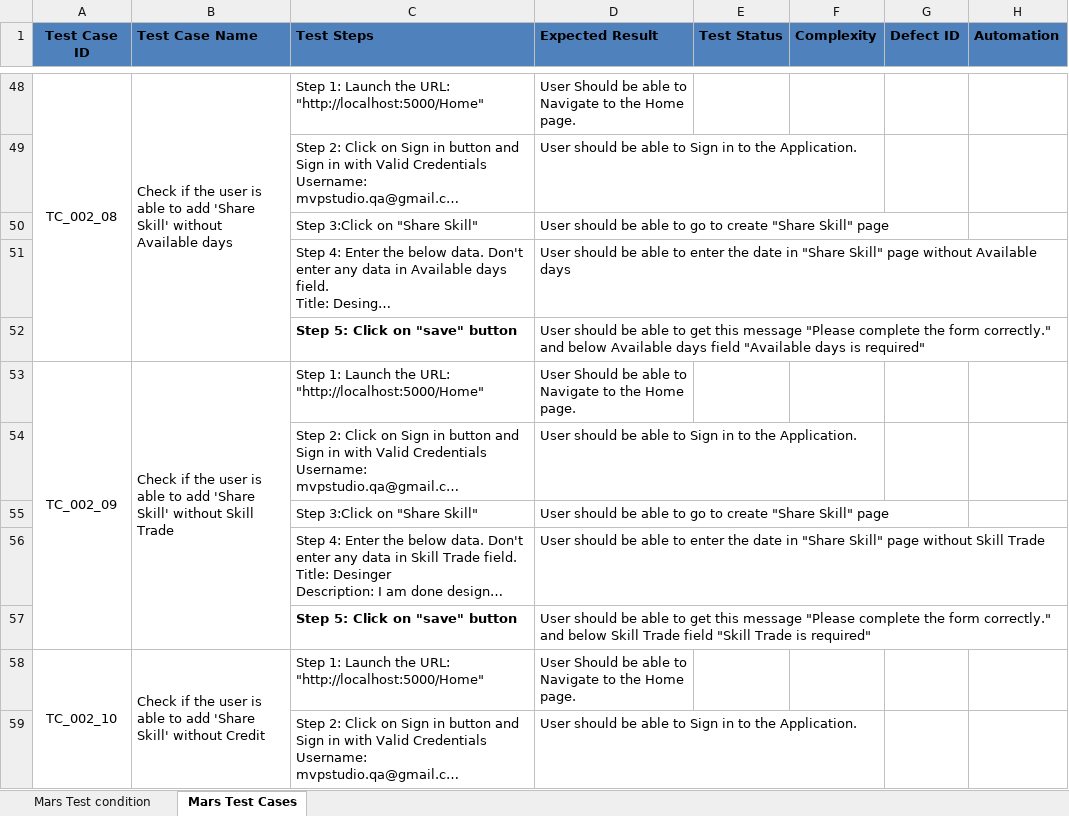
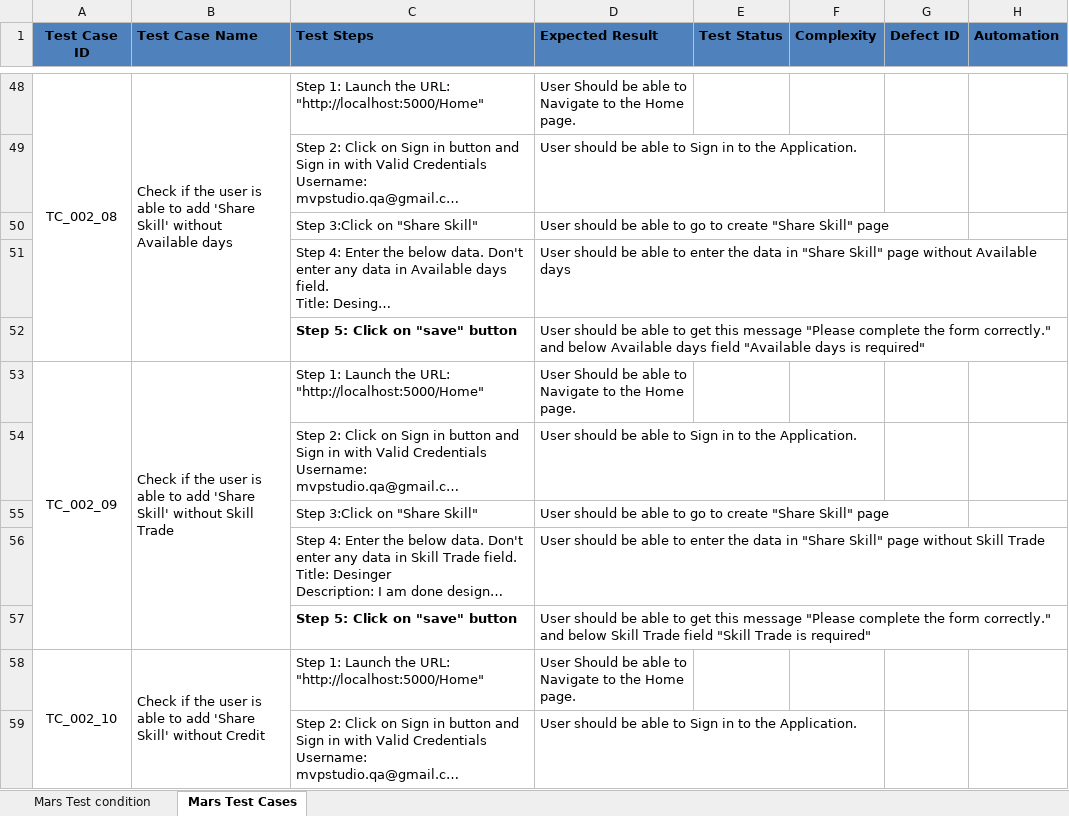
Before and after one commit to nandini-kusumpudi/marsframework, an Excel workbook: Mars Profile page Test Conditions and Test cases Nandini.xlsx, sheet Mars Test Cases, drawn as a sheet; only a part is shown, gaps mark what is left out; long unchanged cells end in …; values as stored, in another font and other column widths than the file's, no borders; the diff covers the shown part only; the diff names each change by its address in the sheet, - before the commit and + after, or states it on an @@ line.

Commit message:
pr feedback changes

```diff
--- a/Mars Profile page Test Conditions and Test cases Nandini.xlsx (sheet Mars Test Cases)
+++ b/Mars Profile page Test Conditions and Test cases Nandini.xlsx (sheet Mars Test Cases)
-D51 (Expected Result): …enter the date in "Share…
+D51 (Expected Result): …enter the data in "Share…
-D56 (Expected Result): …enter the date in "Share…
+D56 (Expected Result): …enter the data in "Share…
```
Also changed, not shown: 11 edited cells elsewhere in this sheet.
